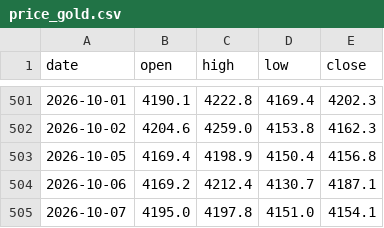
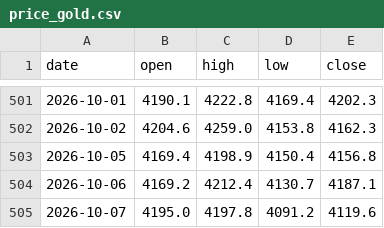
Before and after one commit to Allenvip1/G-P-C-R, a CSV file: data/price_gold.csv, drawn as a sheet; only a part is shown, gaps mark what is left out.

```diff
--- a/data/price_gold.csv
+++ b/data/price_gold.csv
@@ -504,2 +504,2 @@ date,open,high,low,close
 2026-10-06,4169.2,4212.4,4130.7,4187.1
-2026-10-07,4195.0,4197.8,4151.0,4154.1
+2026-10-07,4195.0,4197.8,4091.2,4119.6
```
Also changed, not shown: data/price_silver.csv.
